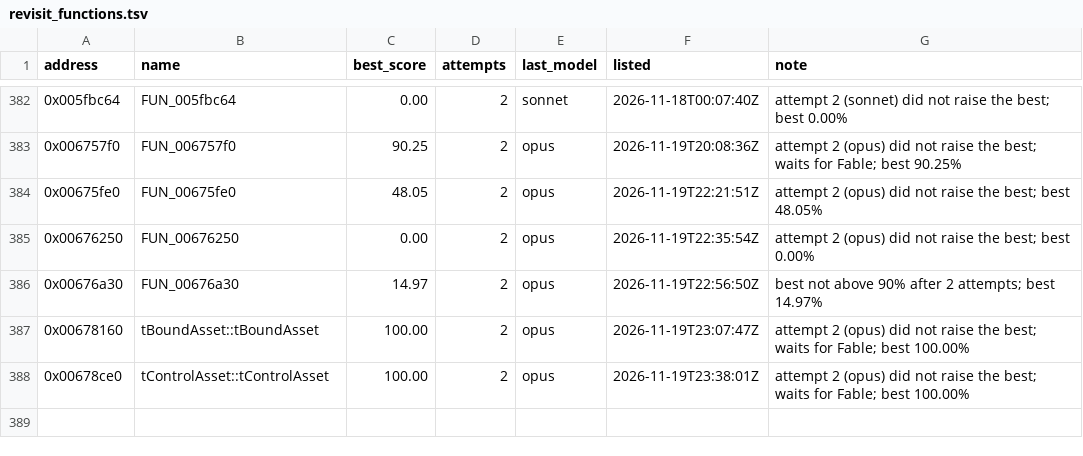
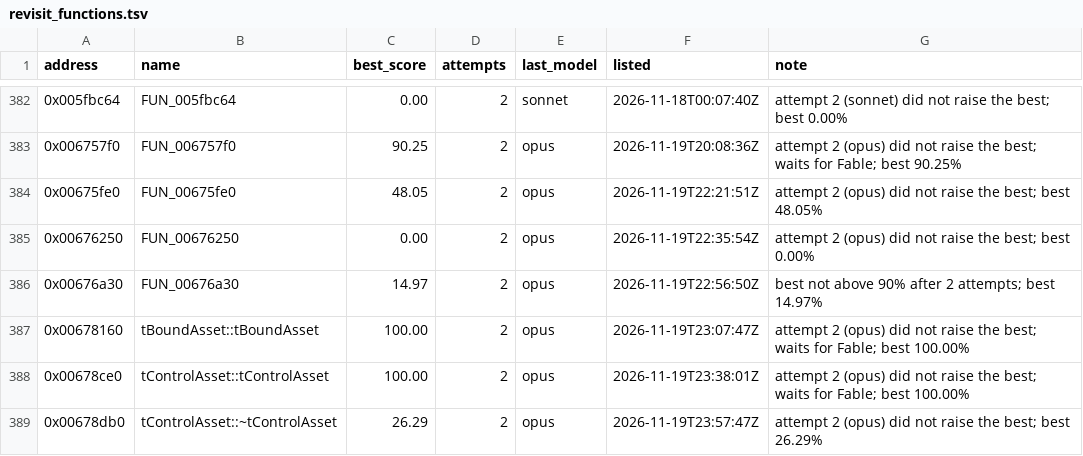
Before and after one commit to marinohardin/SFC2-decomp, a TSV file: analysis/results/revisit_functions.tsv, drawn as a sheet; only a part is shown, gaps mark what is left out.

Commit message:
chore(harness): update tControlAsset::~tControlAsset (0x00678db0) on the revisit list
The stop rule ended its run short of 100%; see analysis/results/revisit_functions.tsv.

```diff
--- a/analysis/results/revisit_functions.tsv
+++ b/analysis/results/revisit_functions.tsv
@@ -388 +388,2 @@ address	name	best_score	attempts	last_model	listed	note
 0x00678ce0	tControlAsset::tControlAsset	100.00	2	opus	2026-11-19T23:38:01Z	attempt 2 (opus) did not raise the best; waits for Fable; best 100.00%
+0x00678db0	tControlAsset::~tControlAsset	26.29	2	opus	2026-11-19T23:57:47Z	attempt 2 (opus) did not raise the best; best 26.29%
```
